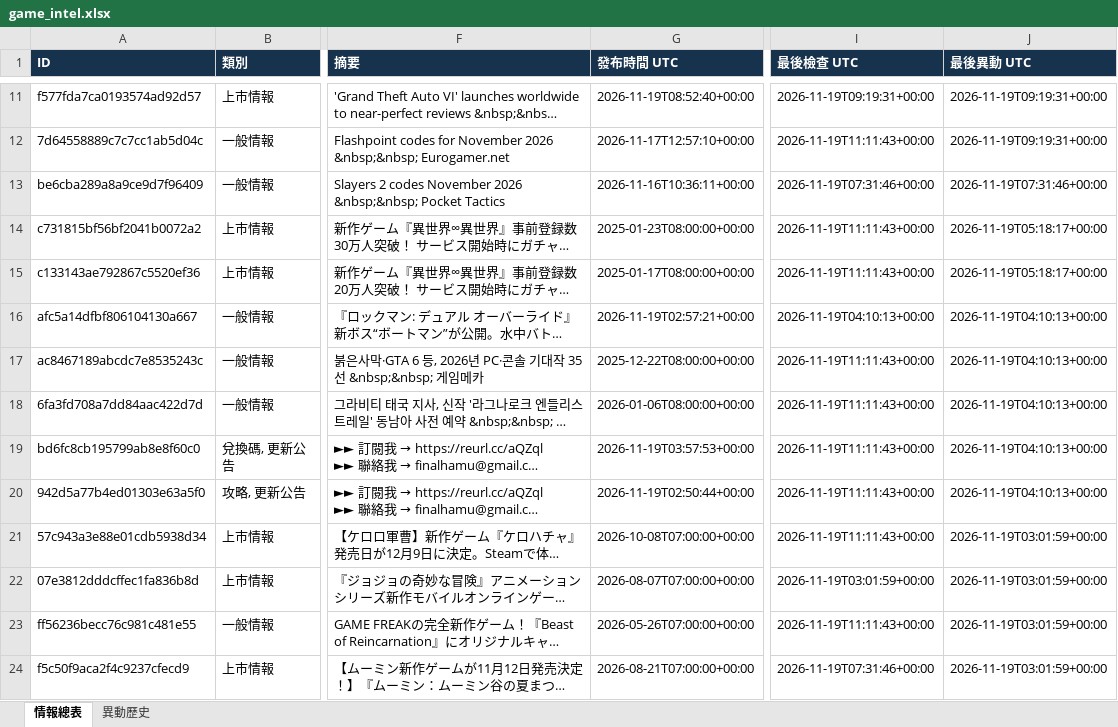
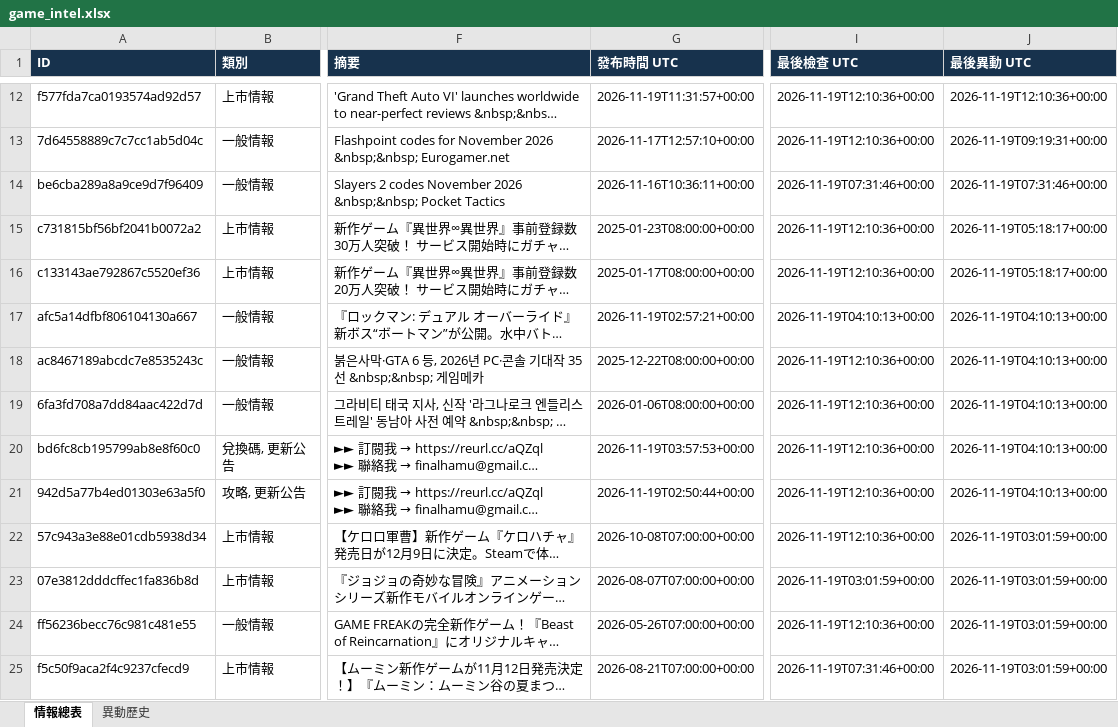
Before and after one commit to jerry000123456789-art/game-intel1, an Excel workbook: docs/game_intel.xlsx, sheet 情報總表, drawn as a sheet; only a part is shown, gaps mark what is left out; long unchanged cells end in …; values as stored, in another font and other column widths than the file's, no borders; addresses are those after the commit; the diff covers the shown part only; the diff names each change by its address in the sheet, - before the commit and + after, or states it on an @@ line.

```diff
--- a/docs/game_intel.xlsx (sheet 情報總表)
+++ b/docs/game_intel.xlsx (sheet 情報總表)
-G12 (發布時間 UTC): 2026-11-19T08:52:40+00:00
+G12 (發布時間 UTC): 2026-11-19T11:31:57+00:00
-I12 (最後檢查 UTC): 2026-11-19T09:19:31+00:00
+I12 (最後檢查 UTC): 2026-11-19T12:10:36+00:00
-J12 (最後異動 UTC): 2026-11-19T09:19:31+00:00
+J12 (最後異動 UTC): 2026-11-19T12:10:36+00:00
-I13 (最後檢查 UTC): 2026-11-19T11:11:43+00:00
+I13 (最後檢查 UTC): 2026-11-19T12:10:36+00:00
-I15:I16 (最後檢查 UTC): 2026-11-19T11:11:43+00:00
+I15:I16 (最後檢查 UTC): 2026-11-19T12:10:36+00:00
-I18:I22 (最後檢查 UTC): 2026-11-19T11:11:43+00:00
+I18:I22 (最後檢查 UTC): 2026-11-19T12:10:36+00:00
-I24 (最後檢查 UTC): 2026-11-19T11:11:43+00:00
+I24 (最後檢查 UTC): 2026-11-19T12:10:36+00:00
```
Also changed, not shown: 1 added row and 189 edited cells elsewhere in this sheet, sheet 異動歷史, 4 other files.
